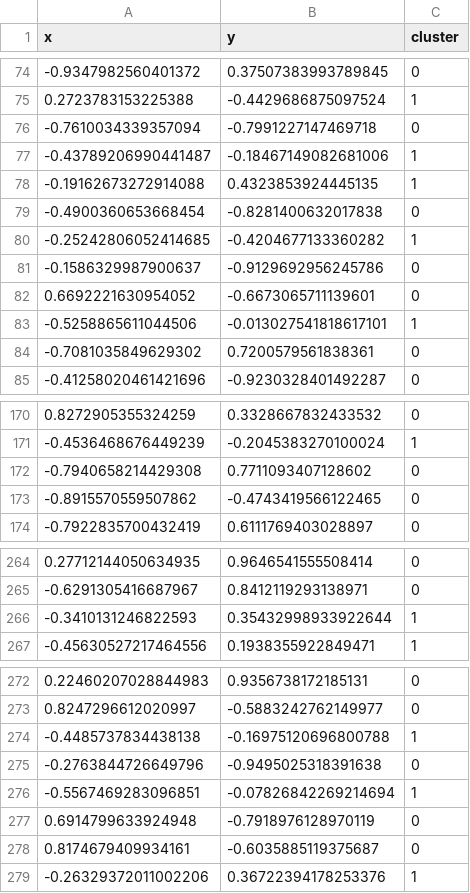
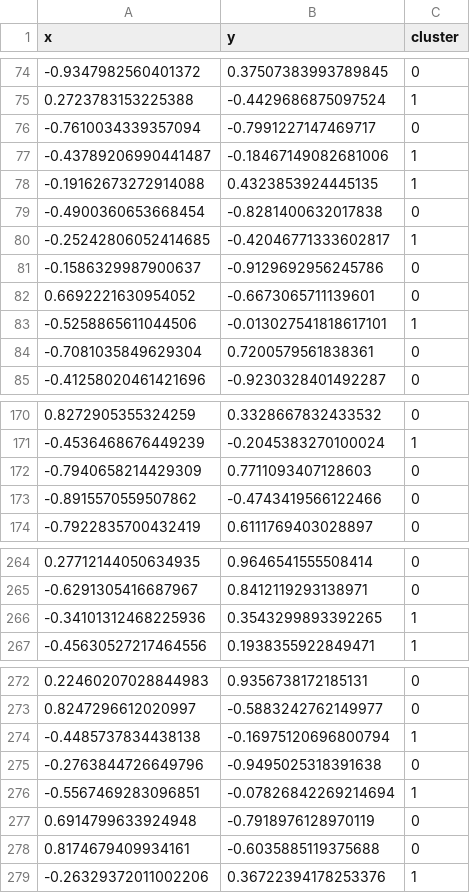
Before and after one commit to mateenshagagi/CSC466FinalProject, a CSV file: src/circles_dataset_correct.csv, drawn as a sheet; only a part is shown, gaps mark what is left out; the diff covers the shown part only.

```diff
--- a/src/circles_dataset_correct.csv
+++ b/src/circles_dataset_correct.csv
@@ -75,3 +75,3 @@ x,y,cluster
 0.2723783153225388,-0.4429686875097524,1
--0.7610034339357094,-0.7991227147469718,0
+-0.7610034339357094,-0.7991227147469717,0
 -0.43789206990441487,-0.18467149082681006,1
@@ -79,3 +79,3 @@ x,y,cluster
 -0.4900360653668454,-0.8281400632017838,0
--0.25242806052414685,-0.4204677133360282,1
+-0.25242806052414685,-0.42046771333602817,1
 -0.1586329987900637,-0.9129692956245786,0
@@ -83,3 +83,3 @@ x,y,cluster
 -0.5258865611044506,-0.013027541818617101,1
--0.7081035849629302,0.7200579561838361,0
+-0.7081035849629304,0.7200579561838361,0
 -0.41258020461421696,-0.9230328401492287,0
@@ -171,4 +171,4 @@ x,y,cluster
 -0.4536468676449239,-0.2045383270100024,1
--0.7940658214429308,0.7711093407128602,0
--0.8915570559507862,-0.4743419566122465,0
+-0.7940658214429309,0.7711093407128603,0
+-0.8915570559507862,-0.4743419566122466,0
 -0.7922835700432419,0.6111769403028897,0
@@ -265,3 +265,3 @@ x,y,cluster
 -0.6291305416687967,0.8412119293138971,0
--0.3410131246822593,0.35432998933922644,1
+-0.34101312468225936,0.3543299893392265,1
 -0.45630527217464556,0.1938355922849471,1
@@ -273,3 +273,3 @@ x,y,cluster
 0.8247296612020997,-0.5883242762149977,0
--0.4485737834438138,-0.16975120696800788,1
+-0.4485737834438138,-0.16975120696800794,1
 -0.2763844726649796,-0.9495025318391638,0
@@ -277,3 +277,3 @@ x,y,cluster
 0.6914799633924948,-0.7918976128970119,0
-0.8174679409934161,-0.6035885119375687,0
+0.8174679409934161,-0.6035885119375688,0
 -0.26329372011002206,0.36722394178253376,1
```
Also changed, not shown: 25 edited cells elsewhere in this file, src/moons_dataset_correct.csv, 19 other files.
